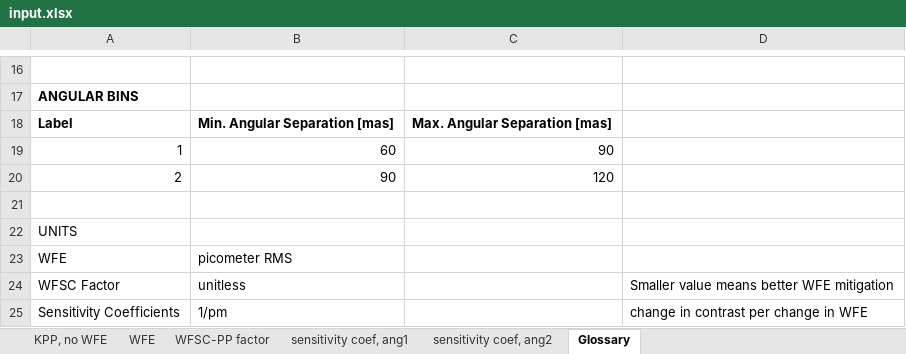
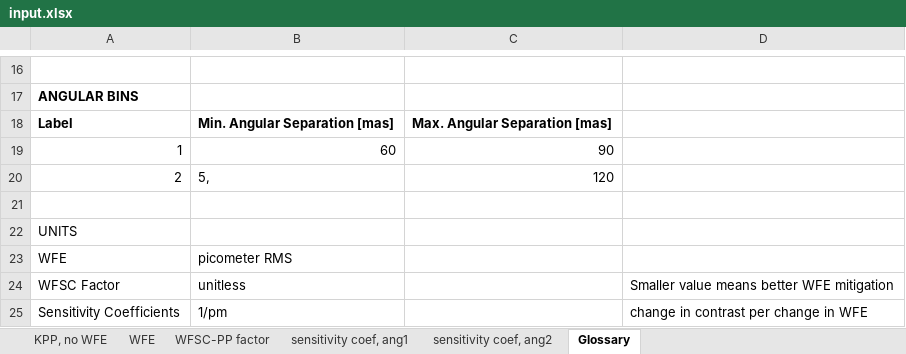
Before and after one commit to chen-pin/ebs, an Excel workbook: inputs/input.xlsx, sheet Glossary, drawn as a sheet; only a part is shown, gaps mark what is left out; values as stored, in another font and other column widths than the file's, no borders; the diff names each change by its address in the sheet, - before the commit and + after, or states it on an @@ line.

```diff
--- a/inputs/input.xlsx (sheet Glossary)
+++ b/inputs/input.xlsx (sheet Glossary)
-B20: 90
+B20: 5,
```
Also changed, not shown: 2 other files.
